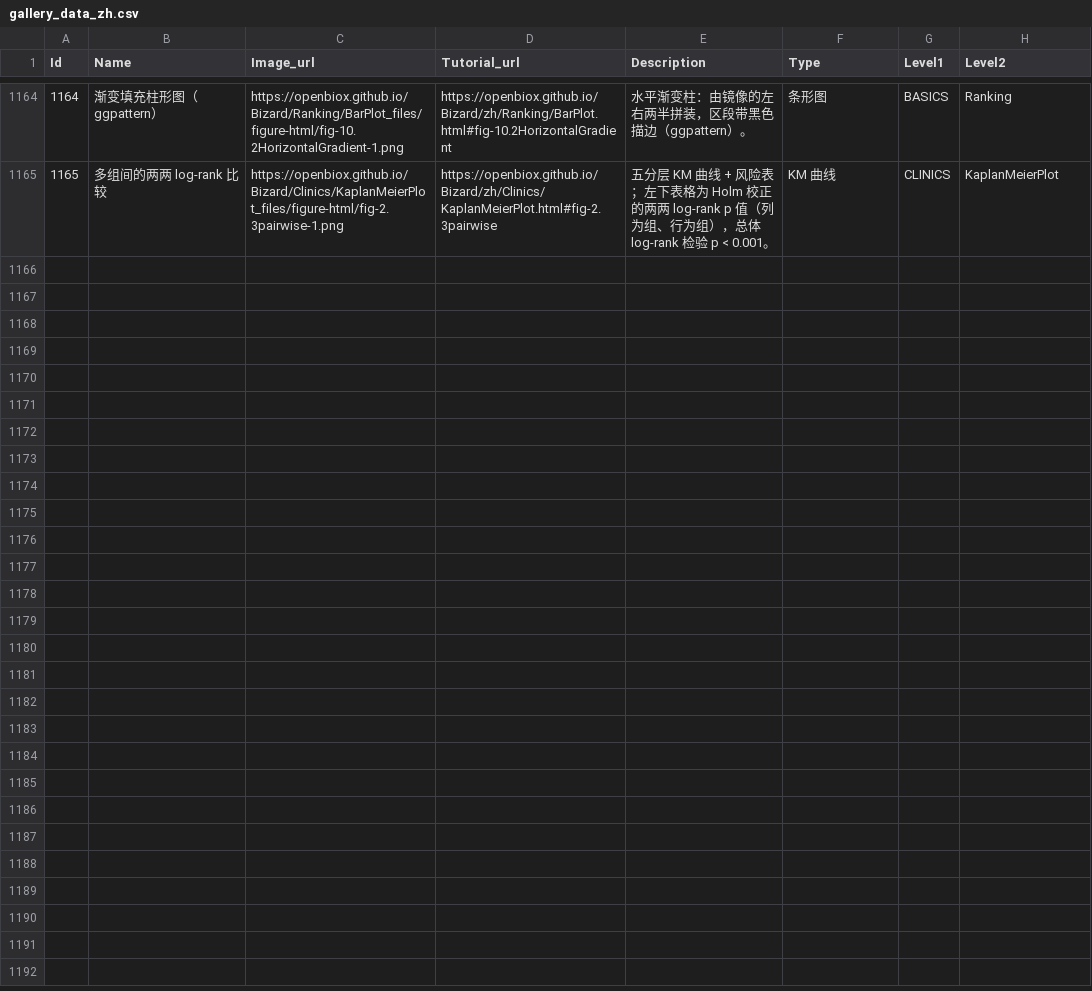
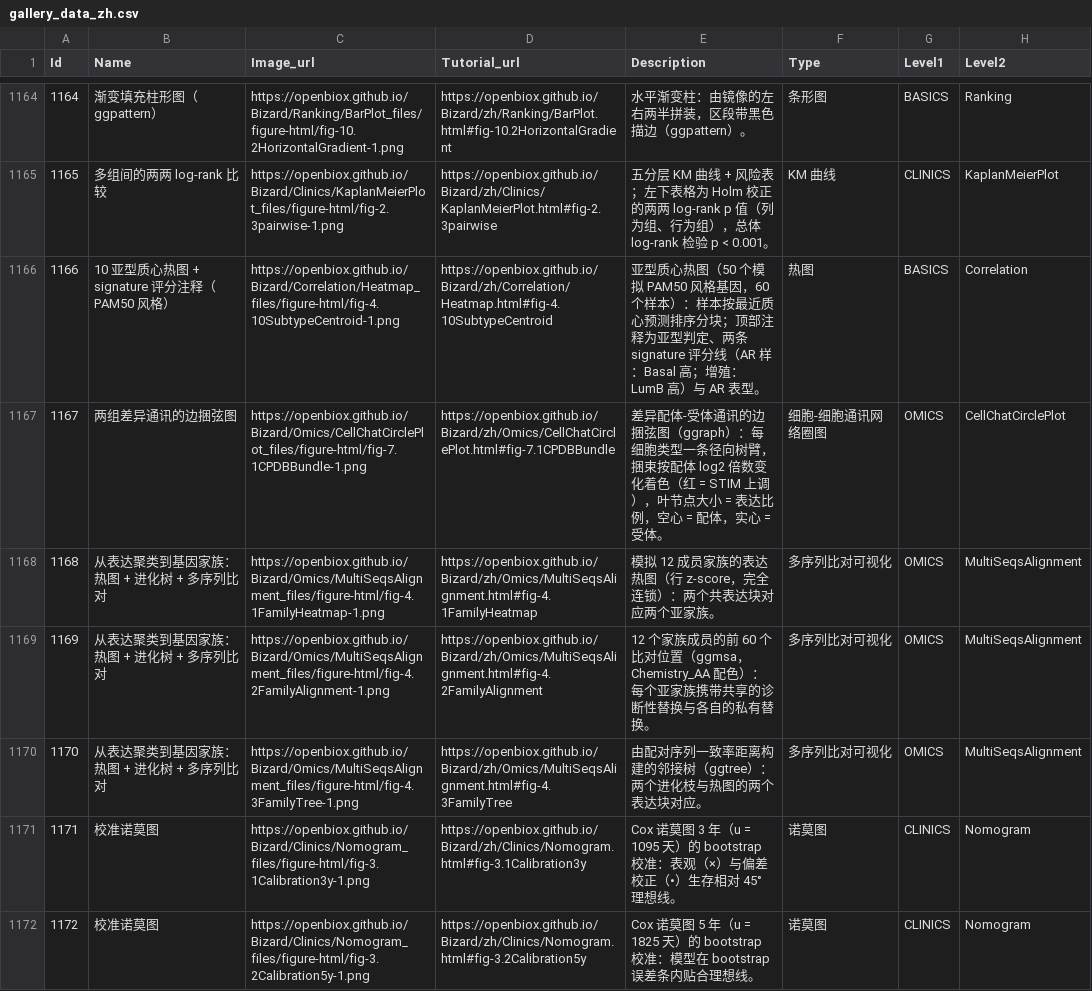
Before and after one commit to openbiox/Bizard, a CSV file: files/gallery_data_zh.csv, drawn as a sheet; only a part is shown, gaps mark what is left out.

```diff
--- a/files/gallery_data_zh.csv
+++ b/files/gallery_data_zh.csv
@@ -1165 +1165,8 @@ Id,Name,Image_url,Tutorial_url,Description,Type,Level1,Level2
 1165,多组间的两两 log-rank 比较,https://openbiox.github.io/Bizard/Clinics/KaplanMeierPlot_files/figure-html/fig-2.3pairwise-1.png,https://openbiox.github.io/Bizard/zh/Clinics/KaplanMeierPlot.html#fig-2.3pairwise,五分层 KM 曲线 + 风险表；左下表格为 Holm 校正的两两 log-rank p 值（列为组、行为组），总体 log-rank 检验 p < 0.001。,KM 曲线,CLINICS,KaplanMeierPlot
+1166,10 亚型质心热图 + signature 评分注释（PAM50 风格）,https://openbiox.github.io/Bizard/Correlation/Heatmap_files/figure-html/fig-4.10SubtypeCentroid-1.png,https://openbiox.github.io/Bizard/zh/Correlation/Heatmap.html#fig-4.10SubtypeCentroid,亚型质心热图（50 个模拟 PAM50 风格基因，60 个样本）：样本按最近质心预测排序分块；顶部注释为亚型判定、两条 signature 评分线（AR 样：Basal 高；增殖：LumB 高）与 AR 表型。,热图,BASICS,Correlation
+1167,两组差异通讯的边捆弦图,https://openbiox.github.io/Bizard/Omics/CellChatCirclePlot_files/figure-html/fig-7.1CPDBBundle-1.png,https://openbiox.github.io/Bizard/zh/Omics/CellChatCirclePlot.html#fig-7.1CPDBBundle,差异配体-受体通讯的边捆弦图（ggraph）：每细胞类型一条径向树臂，捆束按配体 log2 倍数变化着色（红 = STIM 上调），叶节点大小 = 表达比例，空心 = 配体，实心 = 受体。,细胞-细胞通讯网络圈图,OMICS,CellChatCirclePlot
+1168,从表达聚类到基因家族：热图 + 进化树 + 多序列比对,https://openbiox.github.io/Bizard/Omics/MultiSeqsAlignment_files/figure-html/fig-4.1FamilyHeatmap-1.png,https://openbiox.github.io/Bizard/zh/Omics/MultiSeqsAlignment.html#fig-4.1FamilyHeatmap,模拟 12 成员家族的表达热图（行 z-score，完全连锁）：两个共表达块对应两个亚家族。,多序列比对可视化,OMICS,MultiSeqsAlignment
+1169,从表达聚类到基因家族：热图 + 进化树 + 多序列比对,https://openbiox.github.io/Bizard/Omics/MultiSeqsAlignment_files/figure-html/fig-4.2FamilyAlignment-1.png,https://openbiox.github.io/Bizard/zh/Omics/MultiSeqsAlignment.html#fig-4.2FamilyAlignment,12 个家族成员的前 60 个比对位置（ggmsa，Chemistry_AA 配色）：每个亚家族携带共享的诊断性替换与各自的私有替换。,多序列比对可视化,OMICS,MultiSeqsAlignment
+1170,从表达聚类到基因家族：热图 + 进化树 + 多序列比对,https://openbiox.github.io/Bizard/Omics/MultiSeqsAlignment_files/figure-html/fig-4.3FamilyTree-1.png,https://openbiox.github.io/Bizard/zh/Omics/MultiSeqsAlignment.html#fig-4.3FamilyTree,由配对序列一致率距离构建的邻接树（ggtree）：两个进化枝与热图的两个表达块对应。,多序列比对可视化,OMICS,MultiSeqsAlignment
+1171,校准诺莫图,https://openbiox.github.io/Bizard/Clinics/Nomogram_files/figure-html/fig-3.1Calibration3y-1.png,https://openbiox.github.io/Bizard/zh/Clinics/Nomogram.html#fig-3.1Calibration3y,Cox 诺莫图 3 年（u = 1095 天）的 bootstrap 校准：表观（×）与偏差校正（•）生存相对 45° 理想线。,诺莫图,CLINICS,Nomogram
+1172,校准诺莫图,https://openbiox.github.io/Bizard/Clinics/Nomogram_files/figure-html/fig-3.2Calibration5y-1.png,https://openbiox.github.io/Bizard/zh/Clinics/Nomogram.html#fig-3.2Calibration5y,Cox 诺莫图 5 年（u = 1825 天）的 bootstrap 校准：模型在 bootstrap 误差条内贴合理想线。,诺莫图,CLINICS,Nomogram
```
Also changed, not shown: files/gallery_data.csv, 8 other files.
